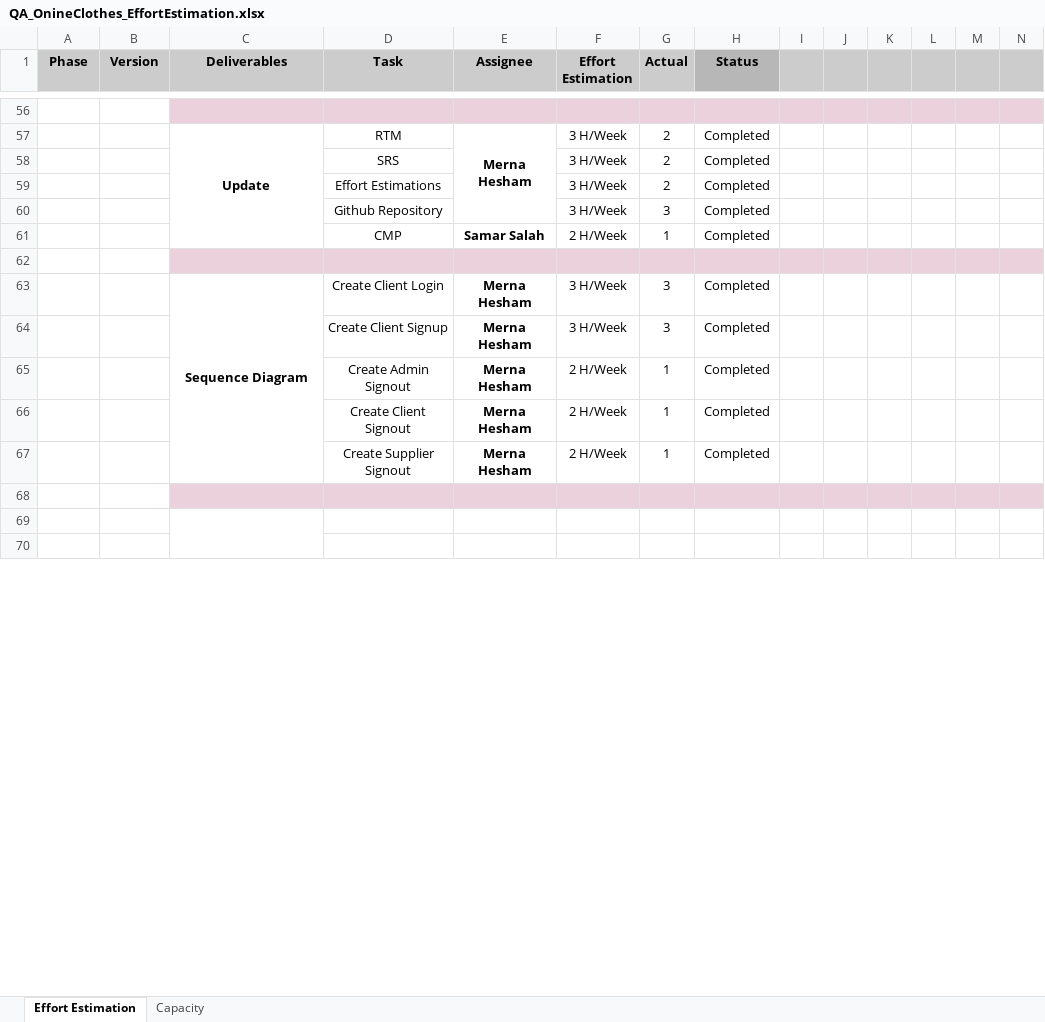
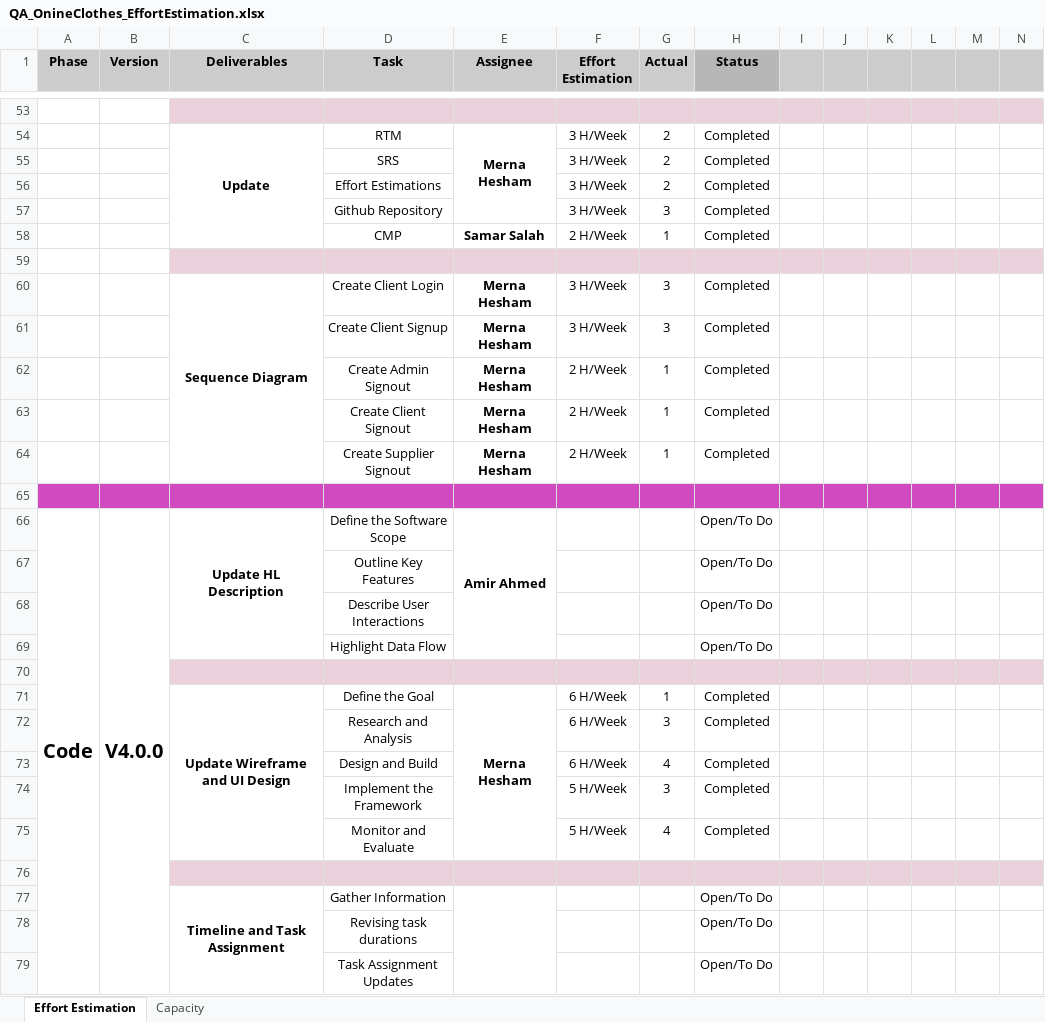
Before and after one commit to Muhammed-Sameh/QA_Workshop_ClothesStore, an Excel workbook: Design/QA_OnineClothes_EffortEstimation.xlsx, sheet Effort Estimation, drawn as a sheet; only a part is shown, gaps mark what is left out; values as stored, in another font and other column widths than the file's, no borders; charts and pictures not drawn; removed rows and columns are numbered as before the commit, all else as after; the diff covers the shown part only; the diff names each change by its address in the sheet, - before the commit and + after, or states it on an @@ line.

```diff
--- a/Design/QA_OnineClothes_EffortEstimation.xlsx (sheet Effort Estimation)
+++ b/Design/QA_OnineClothes_EffortEstimation.xlsx (sheet Effort Estimation)
-A65:B65 fill: none
+A65:B65 fill: #D24ABF
-C65:N65 fill: #EAD1DC
+C65:N65 fill: #D24ABF
+row 66: Code | V4.0.0 | Update HL Description | Define the Software Scope | Amir Ahmed |  |  | Open/To Do
+row 67:  |  |  | Outline Key Features |  |  |  | Open/To Do
+row 68:  |  |  | Describe User Interactions |  |  |  | Open/To Do
+row 69:  |  |  | Highlight Data Flow |  |  |  | Open/To Do
-C70:N70 fill: none
+C70:N70 fill: #EAD1DC
-C69:C74 merged
+row 71:  |  | Update Wireframe and UI Design | Define the Goal | Merna Hesham | 6 H/Week | 1 | Completed
+row 72:  |  |  | Research and Analysis |  | 6 H/Week | 3 | Completed
+row 73:  |  |  | Design and Build |  | 6 H/Week | 4 | Completed
+row 74:  |  |  | Implement the Framework |  | 5 H/Week | 3 | Completed
+row 75:  |  |  | Monitor and Evaluate |  | 5 H/Week | 4 | Completed
-C76:N76 fill: none
+C76:N76 fill: #EAD1DC
+row 77:  |  | Timeline and Task Assignment | Gather Information |  |  |  | Open/To Do
+row 78:  |  |  | Revising task durations |  |  |  | Open/To Do
+row 79:  |  |  | Task Assignment Updates |  |  |  | Open/To Do
```
Also changed, not shown: other rows of this sheet, sheet Capacity, charts or pictures, Design/QA_ClothesStore_RTM.xlsx, Design/QA_ClothesStore_SRS.xlsx.
